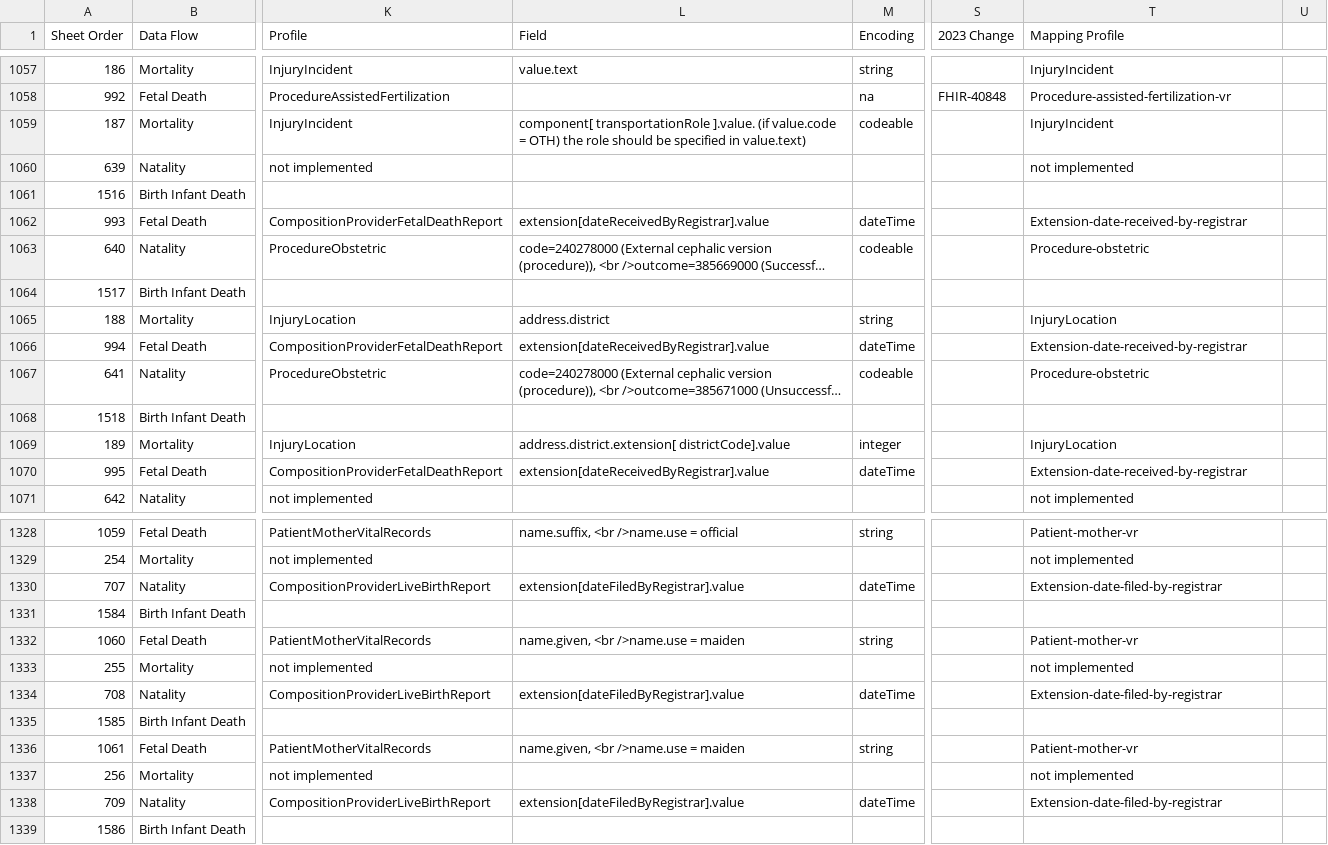
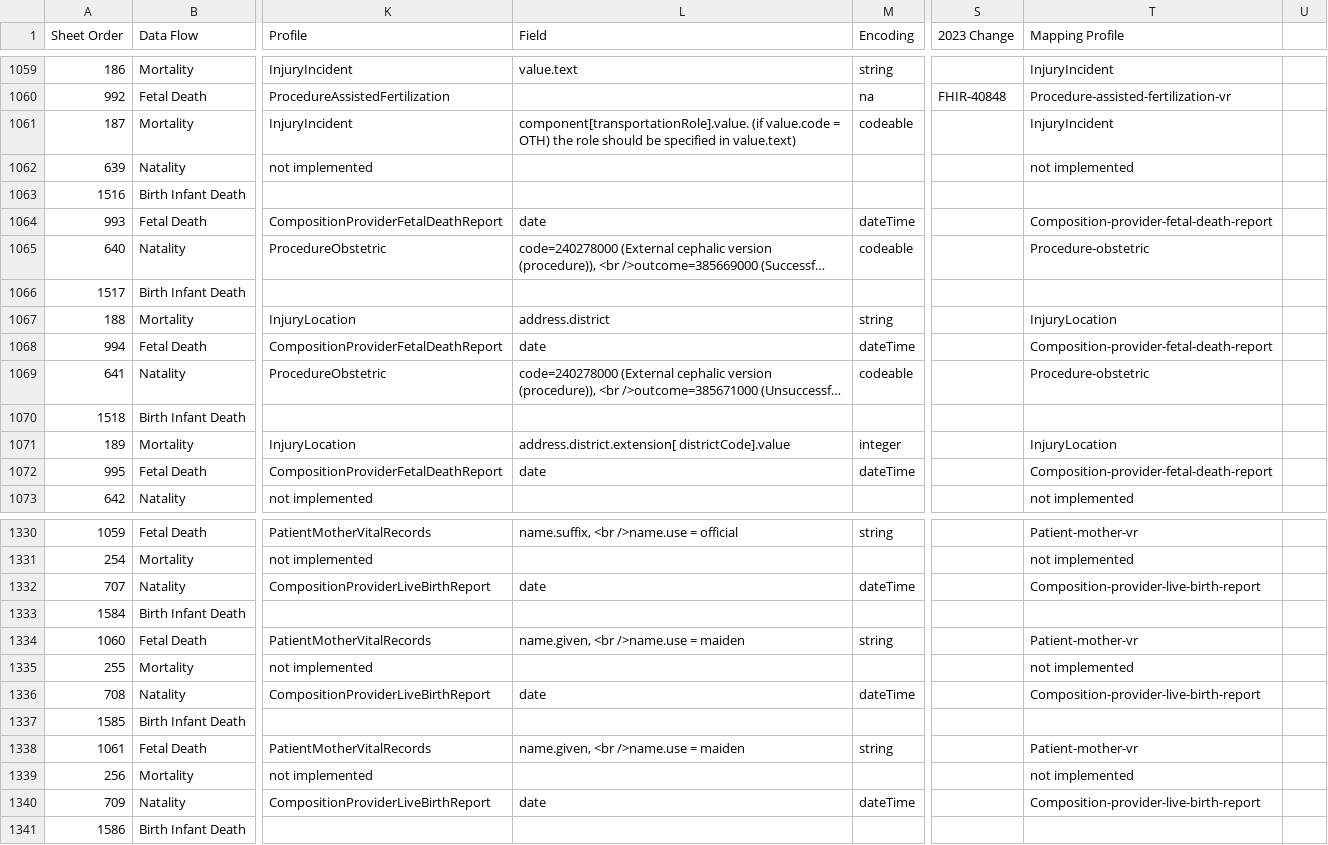
Before and after one commit to HL7/vr-common-library, a CSV file: input/mapping/IJE_File_Layouts_Version_2021_FHIR-2023-02-22-All-Combined.csv, drawn as a sheet; only a part is shown, gaps mark what is left out; long unchanged cells end in …; addresses are those after the commit; the diff covers the shown part only; the diff names each change by its address in the sheet, - before the commit and + after, or states it on an @@ line.

```diff
--- a/input/mapping/IJE_File_Layouts_Version_2021_FHIR-2023-02-22-All-Combined.csv
+++ b/input/mapping/IJE_File_Layouts_Version_2021_FHIR-2023-02-22-All-Combined.csv
-L1061 (Field): component[ transportationRole ].value. (if value.code…
+L1061 (Field): component[transportationRole].value. (if value.code…
-L1064 (Field): extension[dateReceivedByRegistrar].value
+L1064 (Field): date
-T1064 (Mapping Profile): Extension-date-received-by-registrar
+T1064 (Mapping Profile): Composition-provider-fetal-death-report
-L1068 (Field): extension[dateReceivedByRegistrar].value
+L1068 (Field): date
-T1068 (Mapping Profile): Extension-date-received-by-registrar
+T1068 (Mapping Profile): Composition-provider-fetal-death-report
-L1072 (Field): extension[dateReceivedByRegistrar].value
+L1072 (Field): date
-T1072 (Mapping Profile): Extension-date-received-by-registrar
+T1072 (Mapping Profile): Composition-provider-fetal-death-report
-L1332 (Field): extension[dateFiledByRegistrar].value
+L1332 (Field): date
-T1332 (Mapping Profile): Extension-date-filed-by-registrar
+T1332 (Mapping Profile): Composition-provider-live-birth-report
-L1336 (Field): extension[dateFiledByRegistrar].value
+L1336 (Field): date
-T1336 (Mapping Profile): Extension-date-filed-by-registrar
+T1336 (Mapping Profile): Composition-provider-live-birth-report
-L1340 (Field): extension[dateFiledByRegistrar].value
+L1340 (Field): date
-T1340 (Mapping Profile): Extension-date-filed-by-registrar
+T1340 (Mapping Profile): Composition-provider-live-birth-report
```
Also changed, not shown: 7 added rows and 30 edited cells elsewhere in this file, 12 other files.
